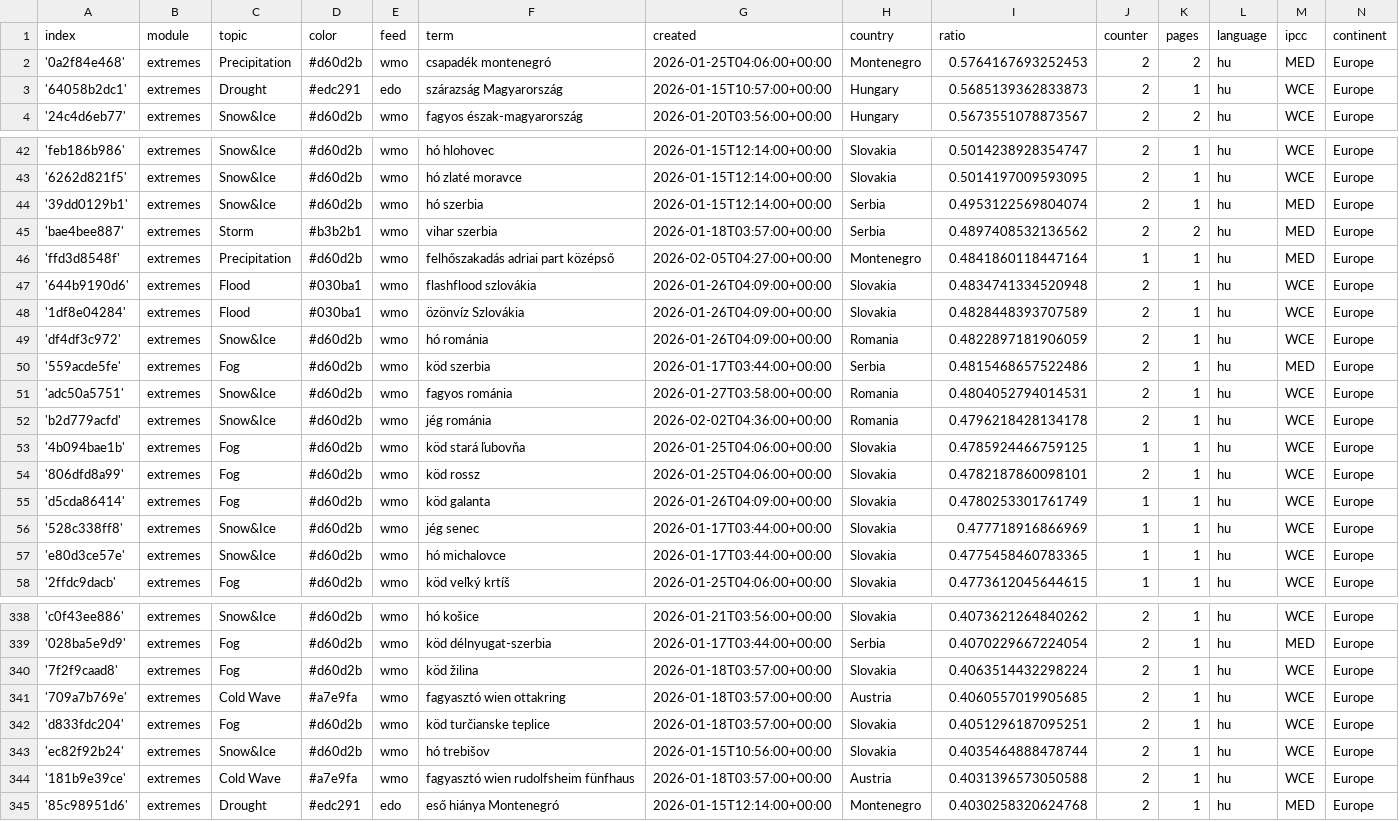
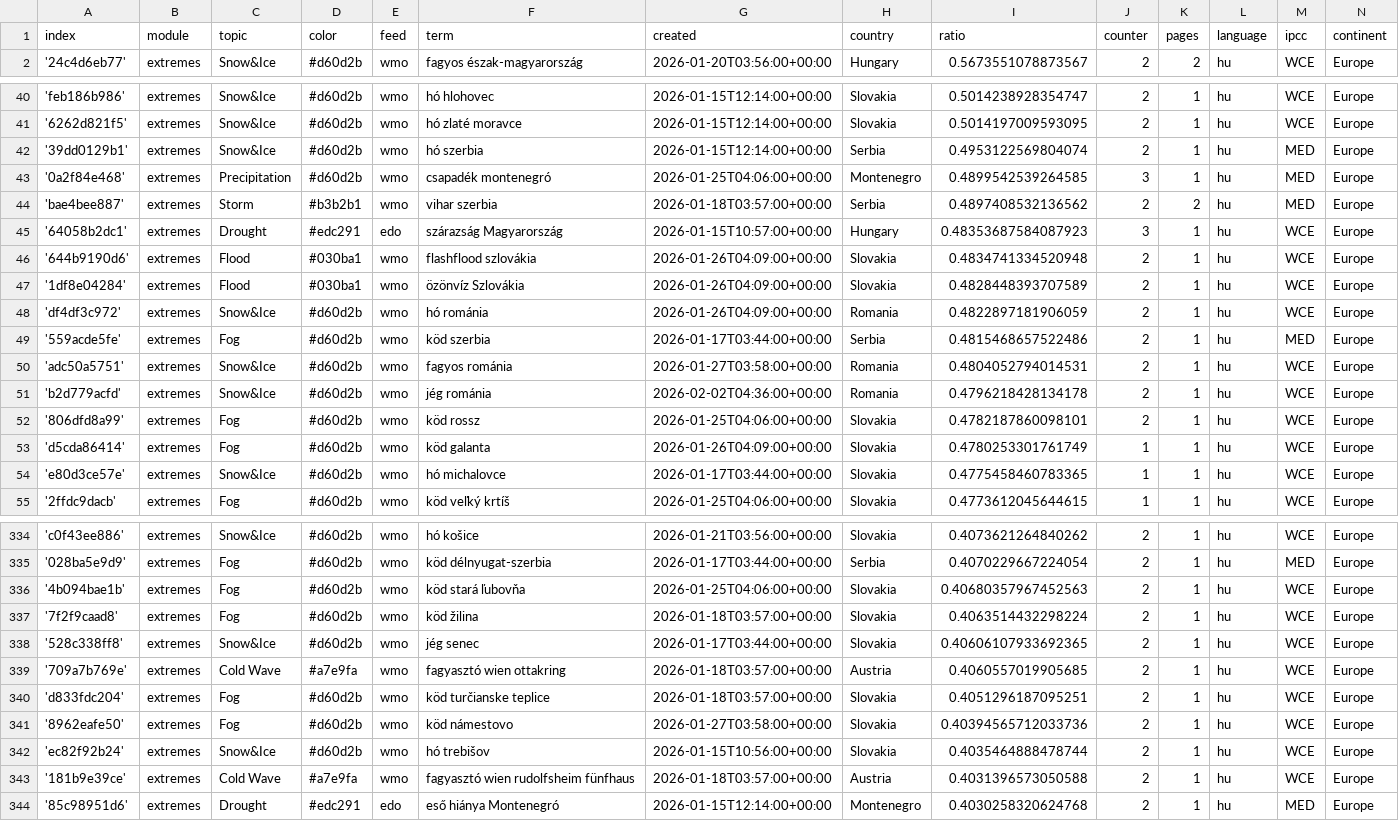
Before and after one commit to jens-news/hungarianExtremes, a CSV file: terms.csv, drawn as a sheet; only a part is shown, gaps mark what is left out; the diff covers the shown part only.

Commit message:
Commit from GitHub Actions (harvest:0.0)

```diff
--- a/terms.csv
+++ b/terms.csv
@@ -1,4 +1,2 @@
 index,module,topic,color,feed,term,created,country,ratio,counter,pages,language,ipcc,continent
-'0a2f84e468',extremes,Precipitation,#d60d2b,wmo,csapadék montenegró,2026-01-25T04:06:00+00:00,Montenegro,0.5764167693252453,2,2,hu,MED,Europe
-'64058b2dc1',extremes,Drought,#edc291,edo,szárazság Magyarország,2026-01-15T10:57:00+00:00,Hungary,0.5685139362833873,2,1,hu,WCE,Europe
 '24c4d6eb77',extremes,Snow&Ice,#d60d2b,wmo,fagyos észak-magyarország,2026-01-20T03:56:00+00:00,Hungary,0.5673551078873567,2,2,hu,WCE,Europe
@@ -44,4 +42,5 @@ index,module,topic,color,feed,term,created,country,ratio,counter,pages,language,
 '39dd0129b1',extremes,Snow&Ice,#d60d2b,wmo,hó szerbia,2026-01-15T12:14:00+00:00,Serbia,0.4953122569804074,2,1,hu,MED,Europe
+'0a2f84e468',extremes,Precipitation,#d60d2b,wmo,csapadék montenegró,2026-01-25T04:06:00+00:00,Montenegro,0.4899542539264585,3,1,hu,MED,Europe
 'bae4bee887',extremes,Storm,#b3b2b1,wmo,vihar szerbia,2026-01-18T03:57:00+00:00,Serbia,0.4897408532136562,2,2,hu,MED,Europe
-'ffd3d8548f',extremes,Precipitation,#d60d2b,wmo,felhőszakadás adriai part középső,2026-02-05T04:27:00+00:00,Montenegro,0.4841860118447164,1,1,hu,MED,Europe
+'64058b2dc1',extremes,Drought,#edc291,edo,szárazság Magyarország,2026-01-15T10:57:00+00:00,Hungary,0.48353687584087923,3,1,hu,WCE,Europe
 '644b9190d6',extremes,Flood,#030ba1,wmo,flashflood szlovákia,2026-01-26T04:09:00+00:00,Slovakia,0.4834741334520948,2,1,hu,WCE,Europe
@@ -52,6 +51,4 @@ index,module,topic,color,feed,term,created,country,ratio,counter,pages,language,
 'b2d779acfd',extremes,Snow&Ice,#d60d2b,wmo,jég románia,2026-02-02T04:36:00+00:00,Romania,0.4796218428134178,2,1,hu,WCE,Europe
-'4b094bae1b',extremes,Fog,#d60d2b,wmo,köd stará ľubovňa,2026-01-25T04:06:00+00:00,Slovakia,0.4785924466759125,1,1,hu,WCE,Europe
 '806dfd8a99',extremes,Fog,#d60d2b,wmo,köd rossz,2026-01-25T04:06:00+00:00,Slovakia,0.4782187860098101,2,1,hu,WCE,Europe
 'd5cda86414',extremes,Fog,#d60d2b,wmo,köd galanta,2026-01-26T04:09:00+00:00,Slovakia,0.4780253301761749,1,1,hu,WCE,Europe
-'528c338ff8',extremes,Snow&Ice,#d60d2b,wmo,jég senec,2026-01-17T03:44:00+00:00,Slovakia,0.477718916866969,1,1,hu,WCE,Europe
 'e80d3ce57e',extremes,Snow&Ice,#d60d2b,wmo,hó michalovce,2026-01-17T03:44:00+00:00,Slovakia,0.4775458460783365,1,1,hu,WCE,Europe
@@ -339,5 +335,8 @@ index,module,topic,color,feed,term,created,country,ratio,counter,pages,language,
 '028ba5e9d9',extremes,Fog,#d60d2b,wmo,köd délnyugat-szerbia,2026-01-17T03:44:00+00:00,Serbia,0.4070229667224054,2,1,hu,MED,Europe
+'4b094bae1b',extremes,Fog,#d60d2b,wmo,köd stará ľubovňa,2026-01-25T04:06:00+00:00,Slovakia,0.40680357967452563,2,1,hu,WCE,Europe
 '7f2f9caad8',extremes,Fog,#d60d2b,wmo,köd žilina,2026-01-18T03:57:00+00:00,Slovakia,0.4063514432298224,2,1,hu,WCE,Europe
+'528c338ff8',extremes,Snow&Ice,#d60d2b,wmo,jég senec,2026-01-17T03:44:00+00:00,Slovakia,0.40606107933692365,2,1,hu,WCE,Europe
 '709a7b769e',extremes,Cold Wave,#a7e9fa,wmo,fagyasztó wien ottakring,2026-01-18T03:57:00+00:00,Austria,0.4060557019905685,2,1,hu,WCE,Europe
 'd833fdc204',extremes,Fog,#d60d2b,wmo,köd turčianske teplice,2026-01-18T03:57:00+00:00,Slovakia,0.4051296187095251,2,1,hu,WCE,Europe
+'8962eafe50',extremes,Fog,#d60d2b,wmo,köd námestovo,2026-01-27T03:58:00+00:00,Slovakia,0.40394565712033736,2,1,hu,WCE,Europe
 'ec82f92b24',extremes,Snow&Ice,#d60d2b,wmo,hó trebišov,2026-01-15T10:56:00+00:00,Slovakia,0.4035464888478744,2,1,hu,WCE,Europe
```
Also changed, not shown: 2 added rows, 2 removed rows and 1 edited cell elsewhere in this file.
